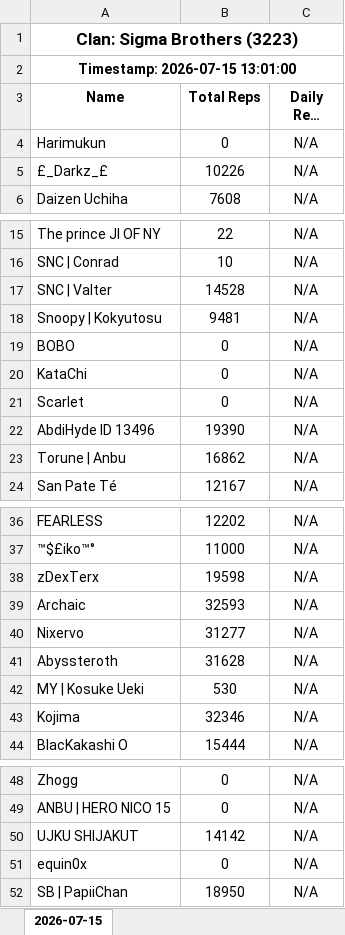
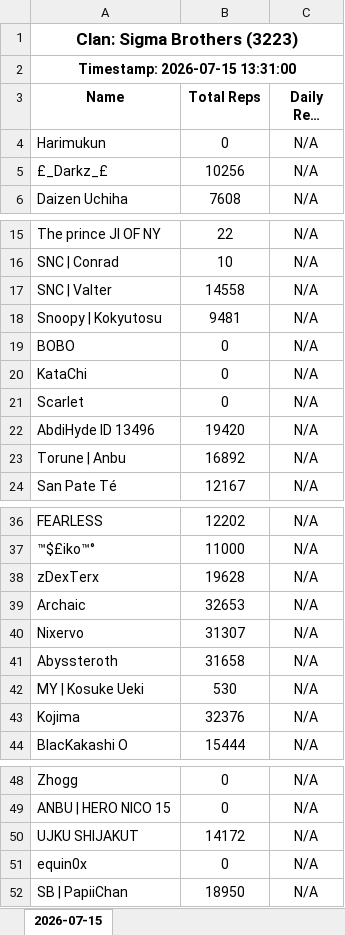
Before and after one commit to Feirisu/SigmaBrothers-NinjaRift, an Excel workbook: clan_3223.xlsx, sheet 2026-07-15, drawn as a sheet; only a part is shown, gaps mark what is left out; long unchanged cells end in …; values as stored, in another font and other column widths than the file's, no borders; the diff names each change by its address in the sheet, - before the commit and + after, or states it on an @@ line.

```diff
--- a/clan_3223.xlsx (sheet 2026-07-15)
+++ b/clan_3223.xlsx (sheet 2026-07-15)
-A2 (Name): Timestamp: 2026-07-15 13:01:00
+A2 (Name): Timestamp: 2026-07-15 13:31:00
-B5 (Total Reps): 10226
+B5 (Total Reps): 10256
-B17 (Total Reps): 14528
+B17 (Total Reps): 14558
-B22 (Total Reps): 19390
+B22 (Total Reps): 19420
-B23 (Total Reps): 16862
+B23 (Total Reps): 16892
-B38 (Total Reps): 19598
+B38 (Total Reps): 19628
-B39 (Total Reps): 32593
+B39 (Total Reps): 32653
-B40 (Total Reps): 31277
+B40 (Total Reps): 31307
-B41 (Total Reps): 31628
+B41 (Total Reps): 31658
-B43 (Total Reps): 32346
+B43 (Total Reps): 32376
-B50 (Total Reps): 14142
+B50 (Total Reps): 14172
```
Also changed, not shown: 4 other files.
